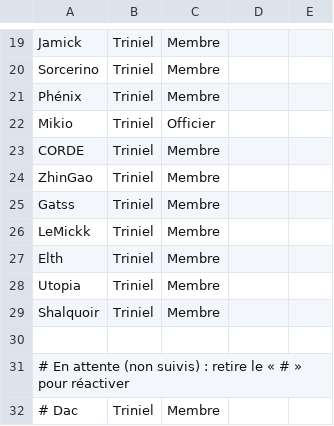
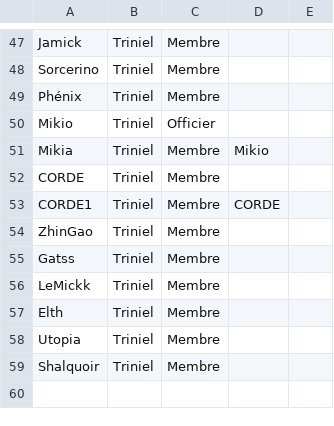
Before and after one commit to Axel-Dls/aion2-guilde, a CSV file: members.csv, drawn as a sheet; only a part is shown, gaps mark what is left out; the diff covers the shown part only.

```diff
--- a/members.csv
+++ b/members.csv
@@ -22,0 +51 @@ Mikio,Triniel,Officier
+Mikia,Triniel,Membre,Mikio
@@ -23,0 +53 @@ CORDE,Triniel,Membre
+CORDE1,Triniel,Membre,CORDE
@@ -30,3 +59,0 @@ Shalquoir,Triniel,Membre
-
-# En attente (non suivis) : retire le « # » pour réactiver
-# Dac,Triniel,Membre
```
Also changed, not shown: 28 added rows and 3 edited cells elsewhere in this file, 6 other files.
